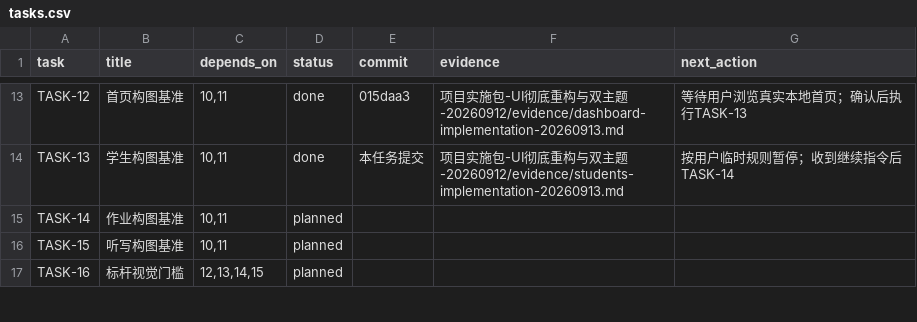
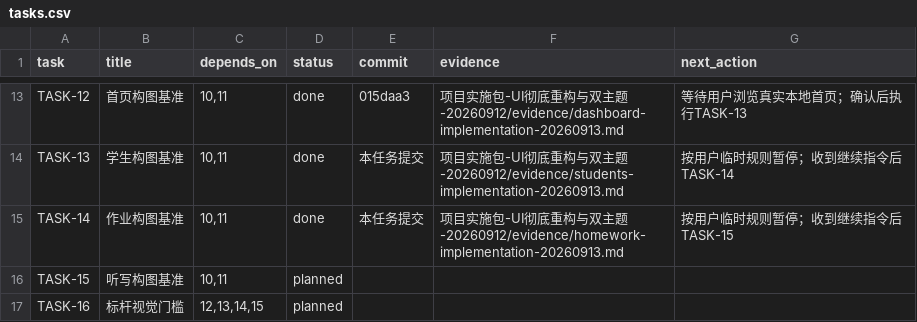
Before and after one commit to a18502656182-arch/teacher, a CSV file: 项目实施包-UI彻底重构与双主题-20260912/trackers/tasks.csv, drawn as a sheet; only a part is shown, gaps mark what is left out.

```diff
--- a/项目实施包-UI彻底重构与双主题-20260912/trackers/tasks.csv
+++ b/项目实施包-UI彻底重构与双主题-20260912/trackers/tasks.csv
@@ -14,3 +14,3 @@ TASK-12,首页构图基准,"10,11",done,015daa3,项目实施包-UI彻底重构
 TASK-13,学生构图基准,"10,11",done,本任务提交,项目实施包-UI彻底重构与双主题-20260912/evidence/students-implementation-20260913.md,按用户临时规则暂停；收到继续指令后TASK-14
-TASK-14,作业构图基准,"10,11",planned,,,
+TASK-14,作业构图基准,"10,11",done,本任务提交,项目实施包-UI彻底重构与双主题-20260912/evidence/homework-implementation-20260913.md,按用户临时规则暂停；收到继续指令后TASK-15
 TASK-15,听写构图基准,"10,11",planned,,,
```
Also changed, not shown: 项目实施包-UI彻底重构与双主题-20260912/trackers/acceptance.csv, 项目实施包-UI彻底重构与双主题-20260912/trackers/feature-preservation.csv, 19 other files.
